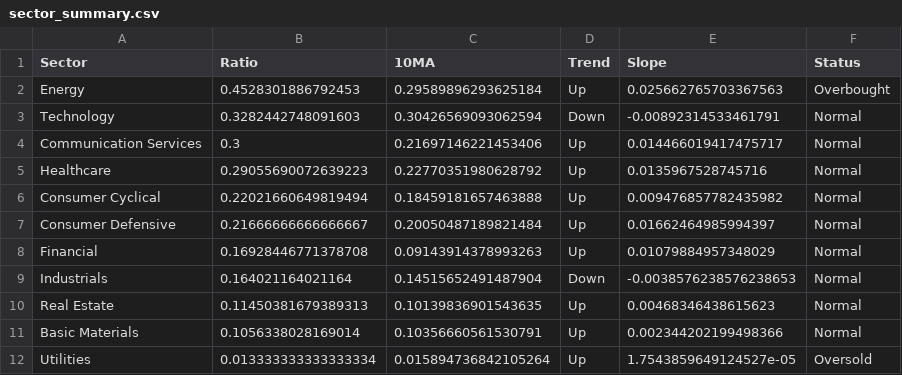
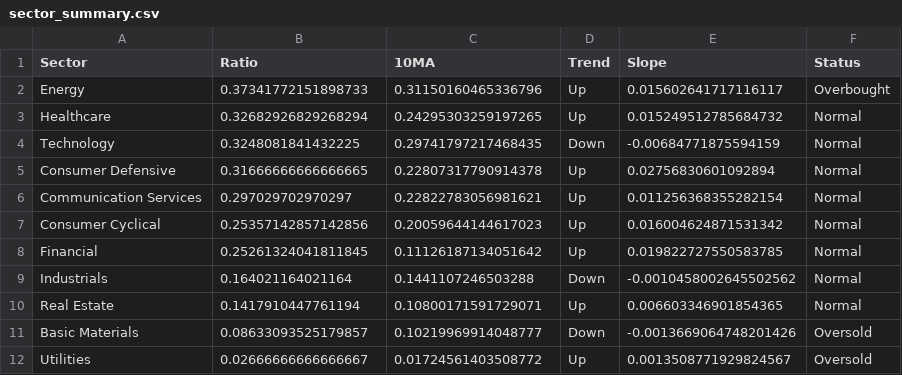
Before and after one commit to tradermonty/uptrend-dashboard, a CSV file: data/sector_summary.csv, drawn as a sheet.

```diff
--- a/data/sector_summary.csv
+++ b/data/sector_summary.csv
@@ -1,12 +1,12 @@
 Sector,Ratio,10MA,Trend,Slope,Status
-Energy,0.4528301886792453,0.29589896293625184,Up,0.025662765703367563,Overbought
-Technology,0.3282442748091603,0.30426569093062594,Down,-0.00892314533461791,Normal
-Communication Services,0.3,0.21697146221453406,Up,0.014466019417475717,Normal
-Healthcare,0.29055690072639223,0.22770351980628792,Up,0.0135967528745716,Normal
-Consumer Cyclical,0.22021660649819494,0.18459181657463888,Up,0.009476857782435982,Normal
-Consumer Defensive,0.21666666666666667,0.20050487189821484,Up,0.01662464985994397,Normal
-Financial,0.16928446771378708,0.09143914378993263,Up,0.01079884957348029,Normal
-Industrials,0.164021164021164,0.14515652491487904,Down,-0.0038576238576238653,Normal
-Real Estate,0.11450381679389313,0.10139836901543635,Up,0.00468346438615623,Normal
-Basic Materials,0.1056338028169014,0.10356660561530791,Up,0.002344202199498366,Normal
-Utilities,0.013333333333333334,0.015894736842105264,Up,1.7543859649124527e-05,Oversold
+Energy,0.37341772151898733,0.31150160465336796,Up,0.015602641717116117,Overbought
+Healthcare,0.32682926829268294,0.24295303259197265,Up,0.015249512785684732,Normal
+Technology,0.3248081841432225,0.29741797217468435,Down,-0.00684771875594159,Normal
+Consumer Defensive,0.31666666666666665,0.22807317790914378,Up,0.02756830601092894,Normal
+Communication Services,0.297029702970297,0.22822783056981621,Up,0.011256368355282154,Normal
+Consumer Cyclical,0.25357142857142856,0.20059644144617023,Up,0.016004624871531342,Normal
+Financial,0.25261324041811845,0.11126187134051642,Up,0.019822727550583785,Normal
+Industrials,0.164021164021164,0.1441107246503288,Down,-0.0010458002645502562,Normal
+Real Estate,0.1417910447761194,0.10800171591729071,Up,0.006603346901854365,Normal
+Basic Materials,0.08633093525179857,0.10219969914048777,Down,-0.0013669064748201426,Oversold
+Utilities,0.02666666666666667,0.01724561403508772,Up,0.0013508771929824567,Oversold
```
Also changed, not shown: data/industry_summary.csv, data/sector_dispersion.csv, 2 other files.
